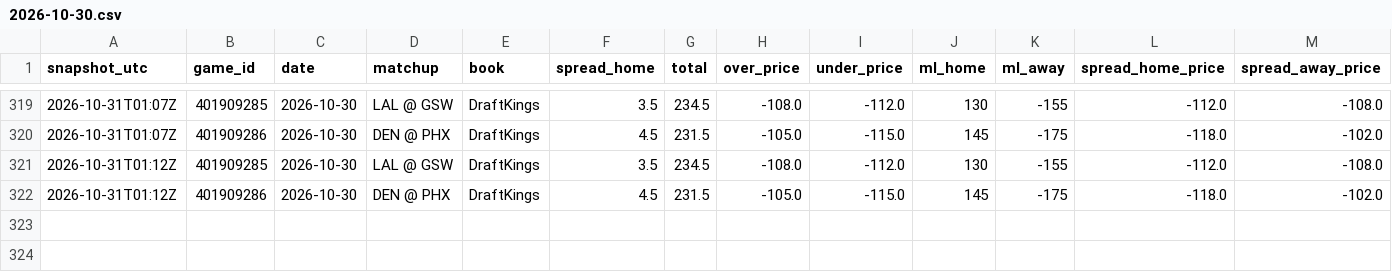
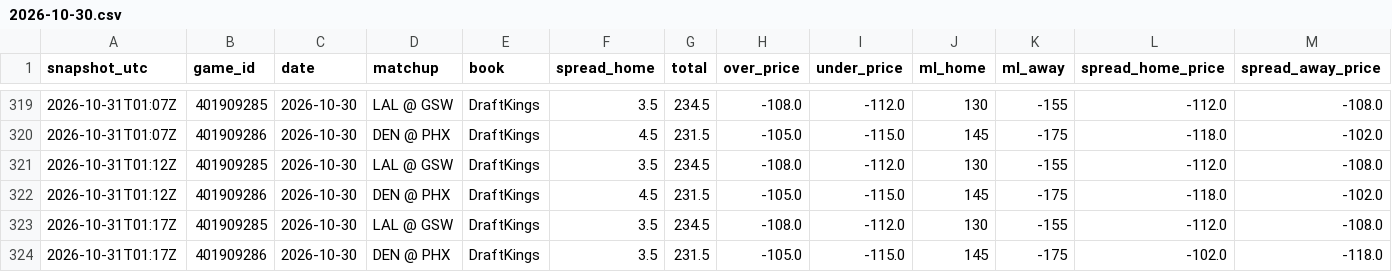
Before and after one commit to shreyaslamba2004-svg/NBA, a CSV file: logs/market/game_lines/2026-10-30.csv, drawn as a sheet; only a part is shown, gaps mark what is left out; rows hold the shown columns only; the diff names each change by its address in the sheet, - before the commit and + after, or states it on an @@ line.

```diff
--- a/logs/market/game_lines/2026-10-30.csv
+++ b/logs/market/game_lines/2026-10-30.csv
+row 323: 2026-10-31T01:17Z | 401909285 | 2026-10-30 | LAL @ GSW | DraftKings | 3.5 | 234.5 | -108.0 | -112.0 | 130 | -155 | -112.0 | -108.0
+row 324: 2026-10-31T01:17Z | 401909286 | 2026-10-30 | DEN @ PHX | DraftKings | 3.5 | 231.5 | -105.0 | -115.0 | 145 | -175 | -102.0 | -118.0
```
Also changed, not shown: output/lineups_log.csv.
